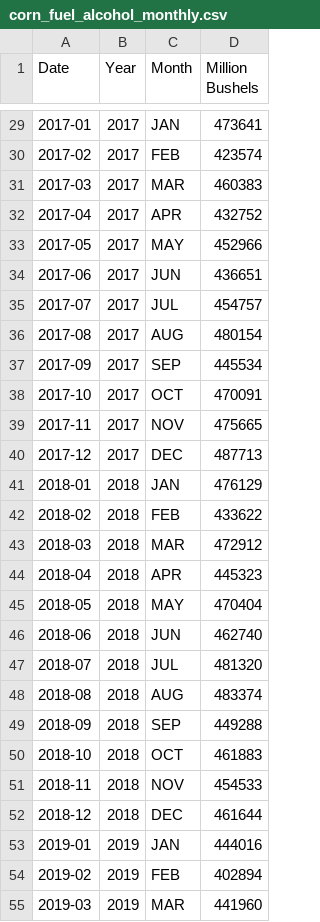
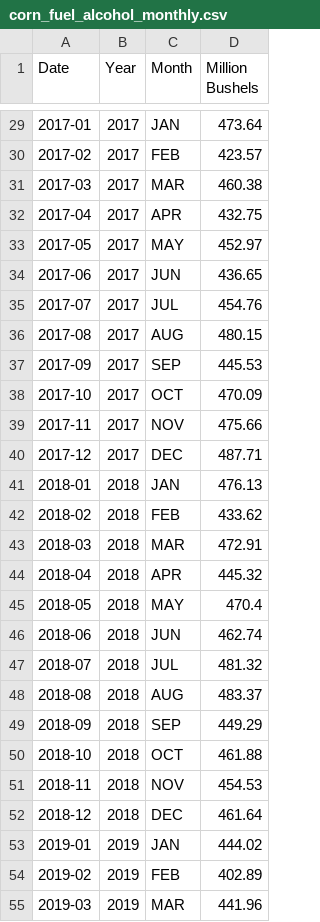
Before and after one commit to hruck/growthenergy-dashboard-data, a CSV file: agriculture/corn_fuel_alcohol_monthly.csv, drawn as a sheet; only a part is shown, gaps mark what is left out; the diff covers the shown part only.

```diff
--- a/agriculture/corn_fuel_alcohol_monthly.csv
+++ b/agriculture/corn_fuel_alcohol_monthly.csv
@@ -29,27 +29,27 @@ Date,Year,Month,Million Bushels
-2017-01,2017,JAN,473641
-2017-02,2017,FEB,423574
-2017-03,2017,MAR,460383
-2017-04,2017,APR,432752
-2017-05,2017,MAY,452966
-2017-06,2017,JUN,436651
-2017-07,2017,JUL,454757
-2017-08,2017,AUG,480154
-2017-09,2017,SEP,445534
-2017-10,2017,OCT,470091
-2017-11,2017,NOV,475665
-2017-12,2017,DEC,487713
-2018-01,2018,JAN,476129
-2018-02,2018,FEB,433622
-2018-03,2018,MAR,472912
-2018-04,2018,APR,445323
-2018-05,2018,MAY,470404
-2018-06,2018,JUN,462740
-2018-07,2018,JUL,481320
-2018-08,2018,AUG,483374
-2018-09,2018,SEP,449288
-2018-10,2018,OCT,461883
-2018-11,2018,NOV,454533
-2018-12,2018,DEC,461644
-2019-01,2019,JAN,444016
-2019-02,2019,FEB,402894
-2019-03,2019,MAR,441960
+2017-01,2017,JAN,473.64
+2017-02,2017,FEB,423.57
+2017-03,2017,MAR,460.38
+2017-04,2017,APR,432.75
+2017-05,2017,MAY,452.97
+2017-06,2017,JUN,436.65
+2017-07,2017,JUL,454.76
+2017-08,2017,AUG,480.15
+2017-09,2017,SEP,445.53
+2017-10,2017,OCT,470.09
+2017-11,2017,NOV,475.66
+2017-12,2017,DEC,487.71
+2018-01,2018,JAN,476.13
+2018-02,2018,FEB,433.62
+2018-03,2018,MAR,472.91
+2018-04,2018,APR,445.32
+2018-05,2018,MAY,470.4
+2018-06,2018,JUN,462.74
+2018-07,2018,JUL,481.32
+2018-08,2018,AUG,483.37
+2018-09,2018,SEP,449.29
+2018-10,2018,OCT,461.88
+2018-11,2018,NOV,454.53
+2018-12,2018,DEC,461.64
+2019-01,2019,JAN,444.02
+2019-02,2019,FEB,402.89
+2019-03,2019,MAR,441.96
```
Also changed, not shown: 110 edited cells elsewhere in this file, 1 other file.
